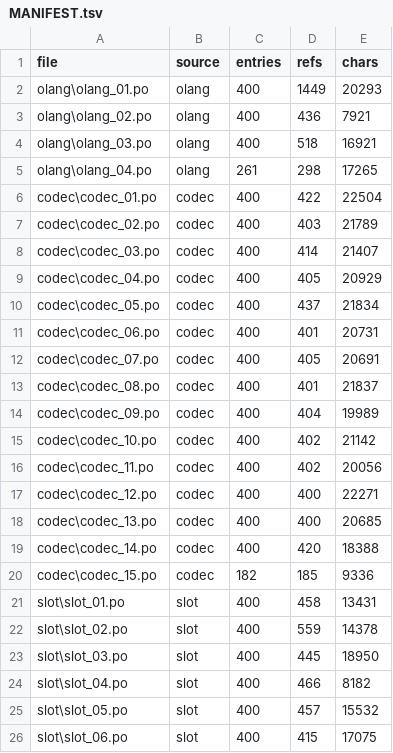
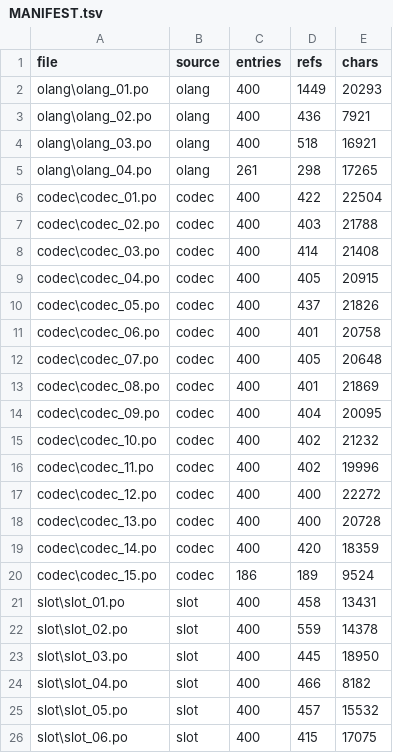
Before and after one commit to mos9527/PWSF, a TSV file: src/MANIFEST.tsv, drawn as a sheet; only a part is shown.

Commit message:
codec: 用池的排布不变量取代「像不像台词」的启发式
briefing.parse_record 解析时顺手算出真台词条数 n_text —— 池里的串是
back-to-back 紧挨着的（_probe_bri53.py [E3]：把原 lines 重放回去能逐字节
还原原文件），所以真表项必然 table[i+1] == table[i] + len + 1、末项不越出
off3。第一个破坏它的位置就是真台词的终点，其后的表项指进池后的二进制块。

_probe_bri58.py：2062 条干净记录不变量 0 例外，572 条带伪影记录里 559 条
切点与首个 U+FFFD 完全重合 —— 这是结构规则，不是猜测。

据此：
* po_export 用 n_text 取代 U+FFFD / _codec_junk 两道猜测，_codec_junk 与
  _TYPO_PUNCT 一并删除；TSV 多一列 n_text（行数与表项数不变，.po 的
  reference 全部兼容）
* briefing_build.display_lines(lines, n_text) 用同一标记，Stats.blanked
  把清空从静默变成可见
* 唯一保留的过滤：真区里含 U+FFFD 的行不进语料 —— 那不是「不像台词」，
  是写回时会被编码成 EF BF BD、改掉原本的字节，全库 en 只 3 条

en 行进语料 5901 -> 5905，误杀 9 -> 0、漏网 1 -> 0；po_import 438/438 条
记录重写、1192 行伪影清空、产物与原文等长、复验通过。

证据 _probe_bri56/57/58.py，文档 ANALYSIS/03_codec.md §10.6。

```diff
--- a/src/MANIFEST.tsv
+++ b/src/MANIFEST.tsv
@@ -6,16 +6,16 @@ olang\olang_04.po	olang	261	298	17265
 codec\codec_01.po	codec	400	422	22504
-codec\codec_02.po	codec	400	403	21789
-codec\codec_03.po	codec	400	414	21407
-codec\codec_04.po	codec	400	405	20929
-codec\codec_05.po	codec	400	437	21834
-codec\codec_06.po	codec	400	401	20731
-codec\codec_07.po	codec	400	405	20691
-codec\codec_08.po	codec	400	401	21837
-codec\codec_09.po	codec	400	404	19989
-codec\codec_10.po	codec	400	402	21142
-codec\codec_11.po	codec	400	402	20056
-codec\codec_12.po	codec	400	400	22271
-codec\codec_13.po	codec	400	400	20685
-codec\codec_14.po	codec	400	420	18388
-codec\codec_15.po	codec	182	185	9336
+codec\codec_02.po	codec	400	403	21788
+codec\codec_03.po	codec	400	414	21408
+codec\codec_04.po	codec	400	405	20915
+codec\codec_05.po	codec	400	437	21826
+codec\codec_06.po	codec	400	401	20758
+codec\codec_07.po	codec	400	405	20648
+codec\codec_08.po	codec	400	401	21869
+codec\codec_09.po	codec	400	404	20095
+codec\codec_10.po	codec	400	402	21232
+codec\codec_11.po	codec	400	402	19996
+codec\codec_12.po	codec	400	400	22272
+codec\codec_13.po	codec	400	400	20728
+codec\codec_14.po	codec	400	420	18359
+codec\codec_15.po	codec	186	189	9524
 slot\slot_01.po	slot	400	458	13431
```
Also changed, not shown: 24 other files.
